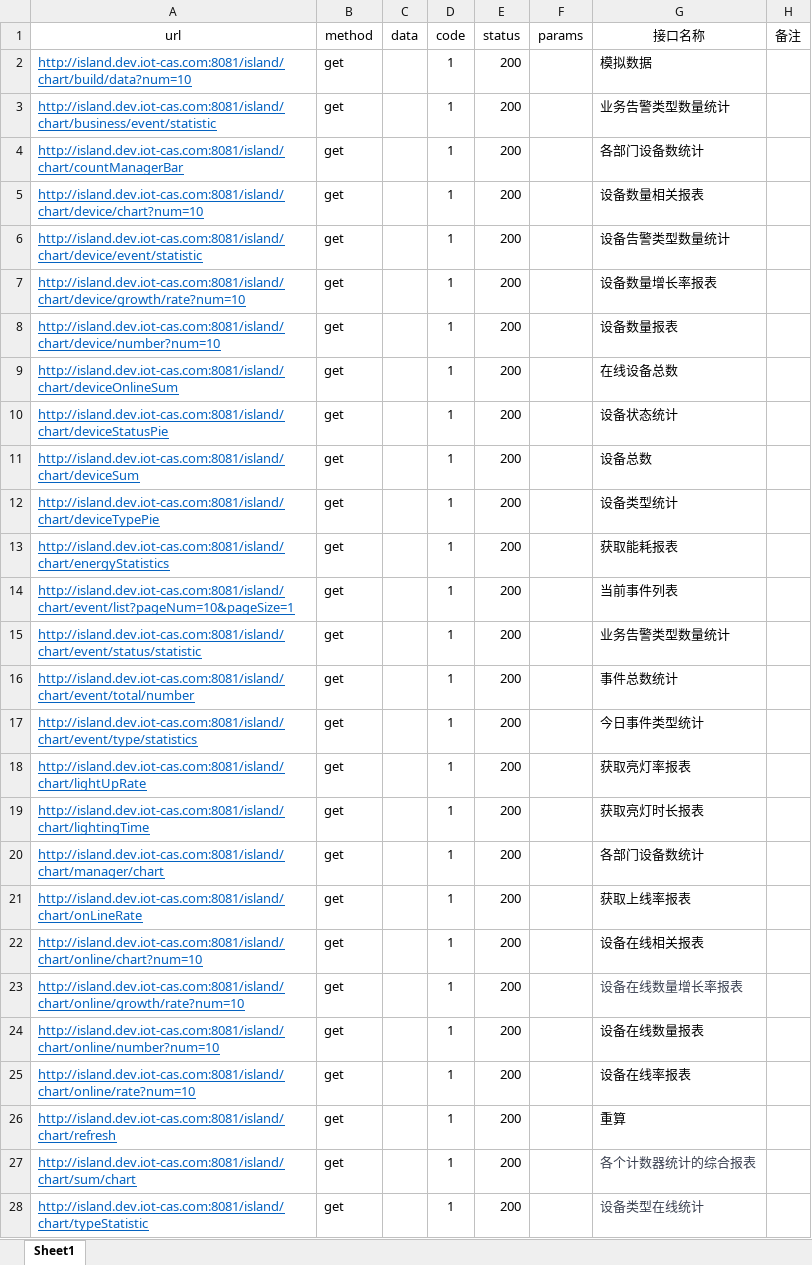
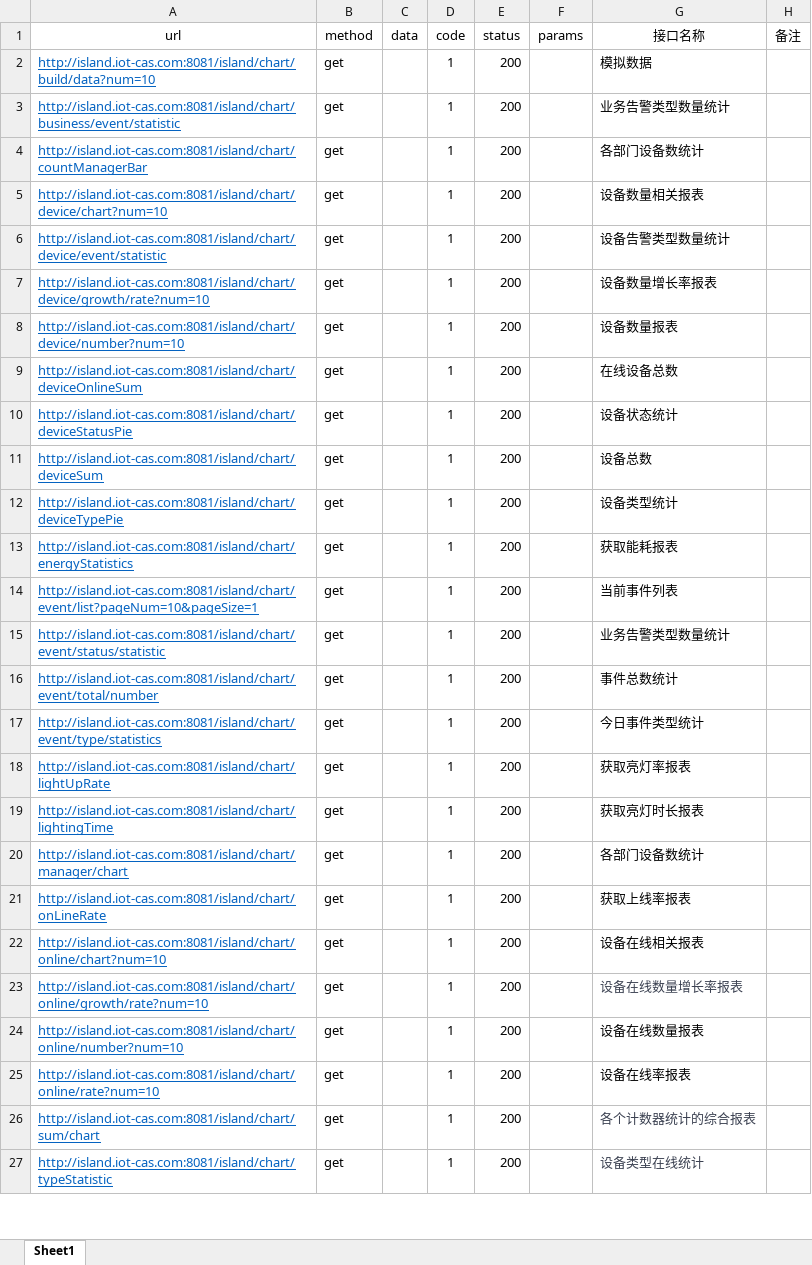
Before and after one commit to sobimask/APITest, an Excel workbook: apifile/ChartController.xlsx, sheet Sheet1, drawn as a sheet; only a part is shown; values as stored, in another font and other column widths than the file's, no borders; removed rows and columns are numbered as before the commit, all else as after; the diff covers the shown part only; the diff names each change by its address in the sheet, - before the commit and + after, or states it on an @@ line.

```diff
--- a/apifile/ChartController.xlsx (sheet Sheet1)
+++ b/apifile/ChartController.xlsx (sheet Sheet1)
-A2 (url): http://island.dev.iot-cas.com:8081/island/chart/build/data?num=10
+A2 (url): http://island.iot-cas.com:8081/island/chart/build/data?num=10
-A3 (url): http://island.dev.iot-cas.com:8081/island/chart/business/event/statistic
+A3 (url): http://island.iot-cas.com:8081/island/chart/business/event/statistic
-A4 (url): http://island.dev.iot-cas.com:8081/island/chart/countManagerBar
+A4 (url): http://island.iot-cas.com:8081/island/chart/countManagerBar
-A5 (url): http://island.dev.iot-cas.com:8081/island/chart/device/chart?num=10
+A5 (url): http://island.iot-cas.com:8081/island/chart/device/chart?num=10
-A6 (url): http://island.dev.iot-cas.com:8081/island/chart/device/event/statistic
+A6 (url): http://island.iot-cas.com:8081/island/chart/device/event/statistic
-A7 (url): http://island.dev.iot-cas.com:8081/island/chart/device/growth/rate?num=10
+A7 (url): http://island.iot-cas.com:8081/island/chart/device/growth/rate?num=10
-A8 (url): http://island.dev.iot-cas.com:8081/island/chart/device/number?num=10
+A8 (url): http://island.iot-cas.com:8081/island/chart/device/number?num=10
-A9 (url): http://island.dev.iot-cas.com:8081/island/chart/deviceOnlineSum
+A9 (url): http://island.iot-cas.com:8081/island/chart/deviceOnlineSum
-A10 (url): http://island.dev.iot-cas.com:8081/island/chart/deviceStatusPie
+A10 (url): http://island.iot-cas.com:8081/island/chart/deviceStatusPie
-A11 (url): http://island.dev.iot-cas.com:8081/island/chart/deviceSum
+A11 (url): http://island.iot-cas.com:8081/island/chart/deviceSum
-A12 (url): http://island.dev.iot-cas.com:8081/island/chart/deviceTypePie
+A12 (url): http://island.iot-cas.com:8081/island/chart/deviceTypePie
-A13 (url): http://island.dev.iot-cas.com:8081/island/chart/energyStatistics
+A13 (url): http://island.iot-cas.com:8081/island/chart/energyStatistics
-A14 (url): http://island.dev.iot-cas.com:8081/island/chart/event/list?pageNum=10&pageSize=1
+A14 (url): http://island.iot-cas.com:8081/island/chart/event/list?pageNum=10&pageSize=1
-A15 (url): http://island.dev.iot-cas.com:8081/island/chart/event/status/statistic
+A15 (url): http://island.iot-cas.com:8081/island/chart/event/status/statistic
-A16 (url): http://island.dev.iot-cas.com:8081/island/chart/event/total/number
+A16 (url): http://island.iot-cas.com:8081/island/chart/event/total/number
-A17 (url): http://island.dev.iot-cas.com:8081/island/chart/event/type/statistics
+A17 (url): http://island.iot-cas.com:8081/island/chart/event/type/statistics
-A18 (url): http://island.dev.iot-cas.com:8081/island/chart/lightUpRate
+A18 (url): http://island.iot-cas.com:8081/island/chart/lightUpRate
-A19 (url): http://island.dev.iot-cas.com:8081/island/chart/lightingTime
+A19 (url): http://island.iot-cas.com:8081/island/chart/lightingTime
-A20 (url): http://island.dev.iot-cas.com:8081/island/chart/manager/chart
+A20 (url): http://island.iot-cas.com:8081/island/chart/manager/chart
-A21 (url): http://island.dev.iot-cas.com:8081/island/chart/onLineRate
+A21 (url): http://island.iot-cas.com:8081/island/chart/onLineRate
-A22 (url): http://island.dev.iot-cas.com:8081/island/chart/online/chart?num=10
+A22 (url): http://island.iot-cas.com:8081/island/chart/online/chart?num=10
-A23 (url): http://island.dev.iot-cas.com:8081/island/chart/online/growth/rate?num=10
+A23 (url): http://island.iot-cas.com:8081/island/chart/online/growth/rate?num=10
-A24 (url): http://island.dev.iot-cas.com:8081/island/chart/online/number?num=10
+A24 (url): http://island.iot-cas.com:8081/island/chart/online/number?num=10
-A25 (url): http://island.dev.iot-cas.com:8081/island/chart/online/rate?num=10
+A25 (url): http://island.iot-cas.com:8081/island/chart/online/rate?num=10
-row 26: http://island.dev.iot-cas.com:8081/island/chart/refresh | get |  | 1 | 200 |  | 重算
-A26 (url): http://island.dev.iot-cas.com:8081/island/chart/sum/chart
+A26 (url): http://island.iot-cas.com:8081/island/chart/sum/chart
-A27 (url): http://island.dev.iot-cas.com:8081/island/chart/typeStatistic
+A27 (url): http://island.iot-cas.com:8081/island/chart/typeStatistic
```
Also changed, not shown: 1 edited cell elsewhere in this sheet, apifile/AlarmEventController.xlsx, apifile/NbCommandController.xlsx, 28 other files.
